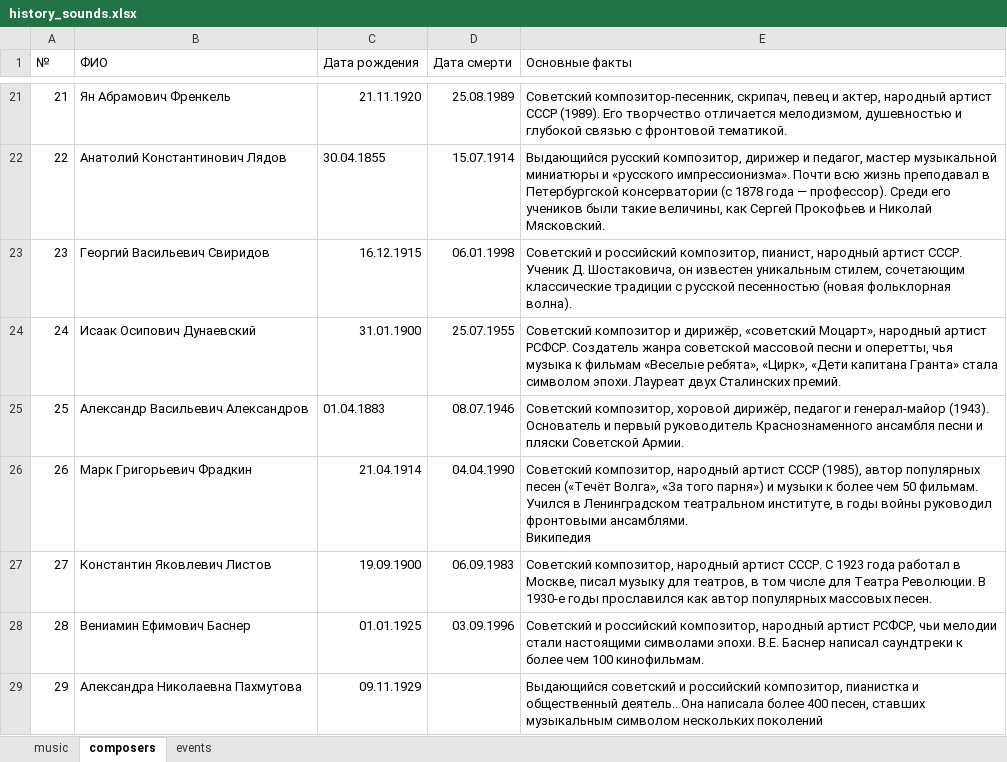
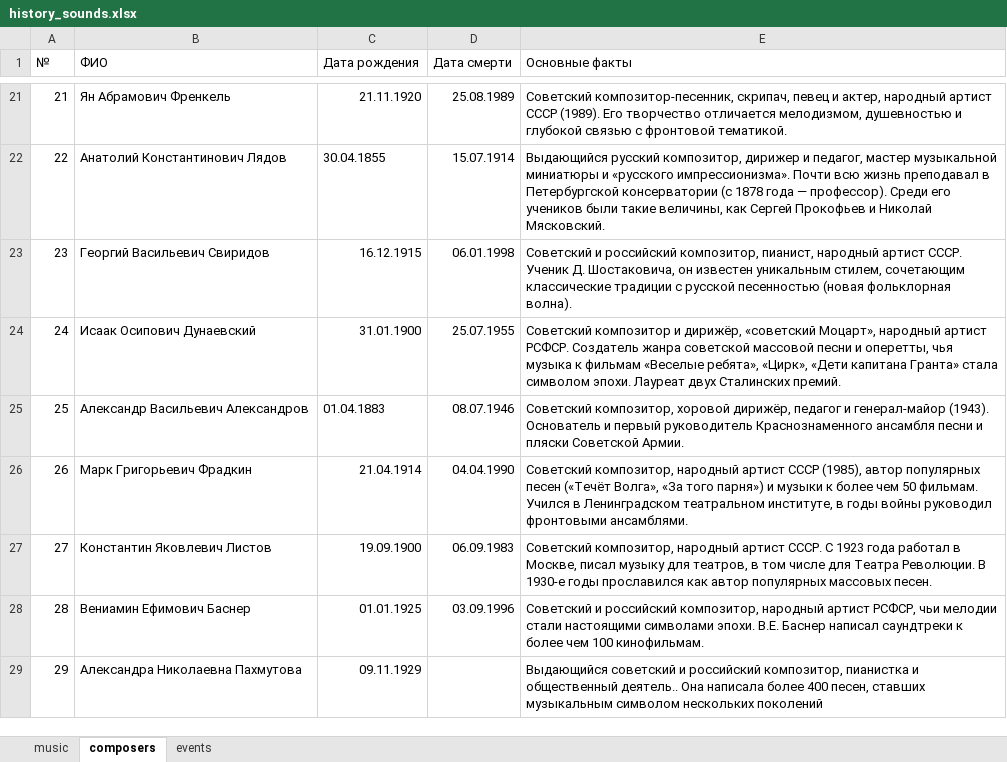
Before and after one commit to menneli/history-project, an Excel workbook: data/history_sounds.xlsx, sheet composers, drawn as a sheet; only a part is shown, gaps mark what is left out; values as stored, in another font and other column widths than the file's, no borders; charts and pictures not drawn; ↵ is a line break in a cell; the diff names each change by its address in the sheet, - before the commit and + after, or states it on an @@ line.

```diff
--- a/data/history_sounds.xlsx (sheet composers)
+++ b/data/history_sounds.xlsx (sheet composers)
-E26 (Основные факты): …фронтовыми ансамблями. ↵ Википедия
+E26 (Основные факты): …фронтовыми ансамблями.
```
Also changed, not shown: sheet music, sheet events, 1 other file.
